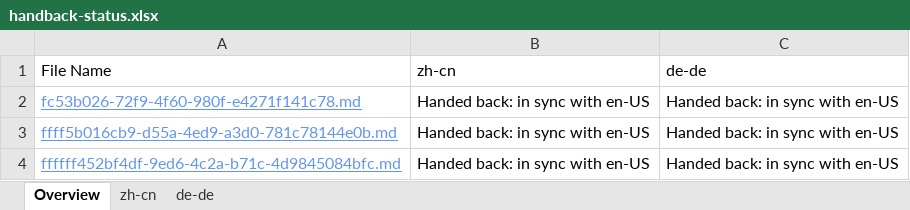
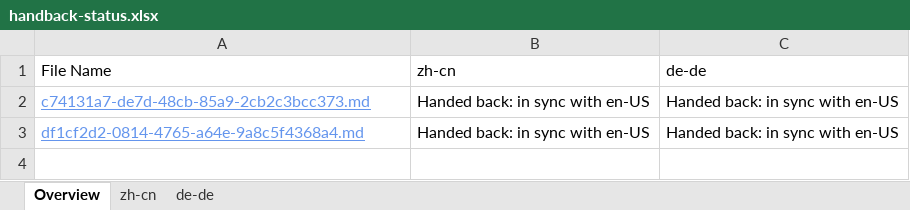
Before and after one commit to OpenLocalizationTestOrg/olhandback, an Excel workbook: ol-handback/OpenLocalizationTest/oltest/yuwzho/handback-status.xlsx, sheet Overview, drawn as a sheet; values as stored, in another font and other column widths than the file's, no borders; table styles not drawn; removed rows and columns are numbered as before the commit, all else as after; the diff names each change by its address in the sheet, - before the commit and + after, or states it on an @@ line.

```diff
--- a/ol-handback/OpenLocalizationTest/oltest/yuwzho/handback-status.xlsx (sheet Overview)
+++ b/ol-handback/OpenLocalizationTest/oltest/yuwzho/handback-status.xlsx (sheet Overview)
-row 2: fc53b026-72f9-4f60-980f-e4271f141c78.md | Handed back: in sync with en-US | Handed back: in sync with en-US
-A2: ffff5b016cb9-d55a-4ed9-a3d0-781c78144e0b.md
+A2: c74131a7-de7d-48cb-85a9-2cb2c3bcc373.md
-A3: ffffff452bf4df-9ed6-4c2a-b71c-4d9845084bfc.md
+A3: df1cf2d2-0814-4765-a64e-9a8c5f4368a4.md
```
Also changed, not shown: sheet zh-cn, sheet de-de, ol-handback/OpenLocalizationTest/oltest/yuwzho/localization-status.xlsx.
